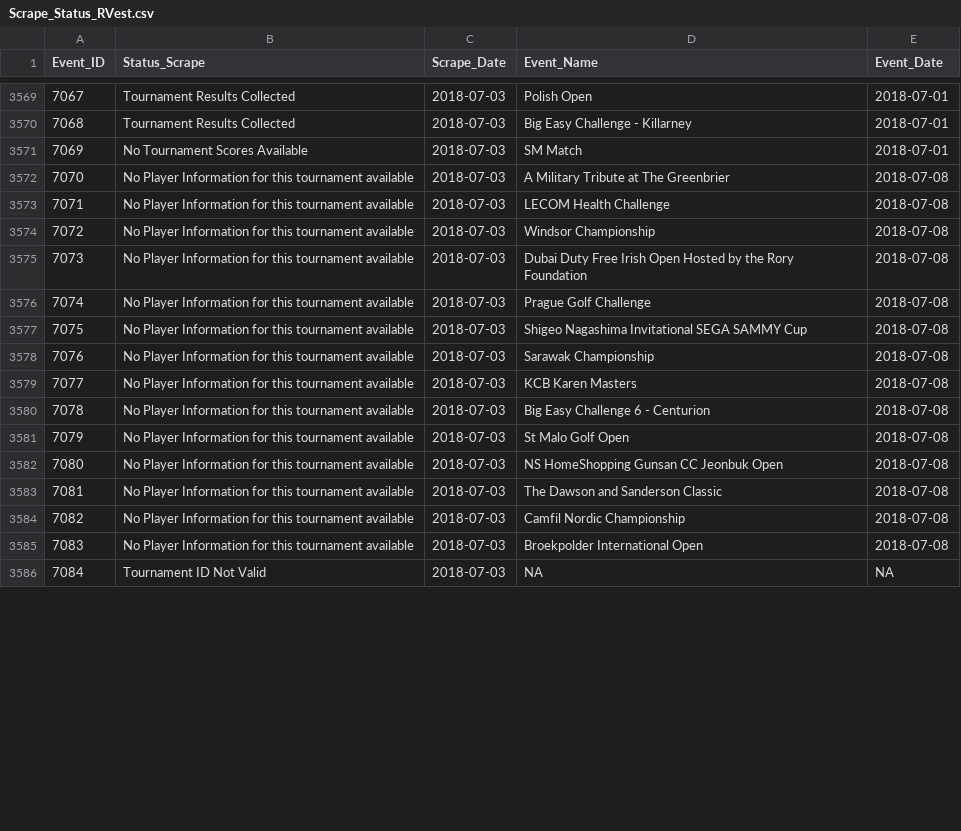
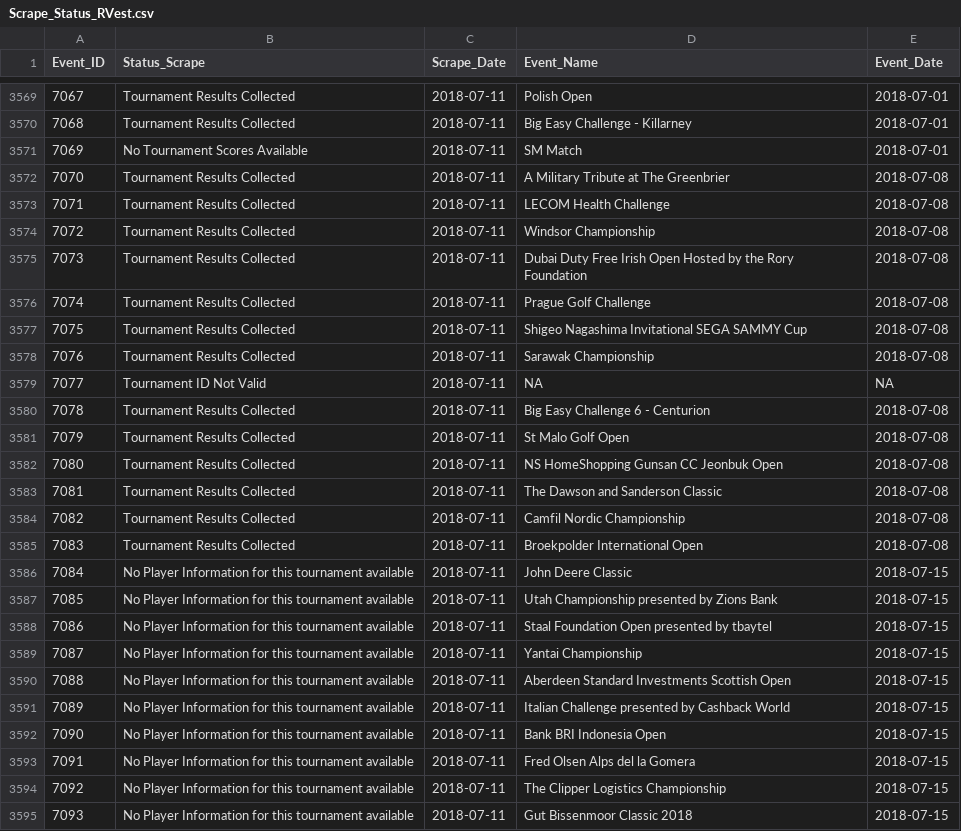
Before and after one commit to DSMok1/Golf_Ratings_R_V2, a CSV file: Data/Scrape_Status_RVest.csv, drawn as a sheet; only a part is shown, gaps mark what is left out; removed rows and columns are numbered as before the commit, all else as after; the diff covers the shown part only; the diff names each change by its address in the sheet, - before the commit and + after, or states it on an @@ line.

Commit message:
Update Tournament Results through 7/11/18

```diff
--- a/Data/Scrape_Status_RVest.csv
+++ b/Data/Scrape_Status_RVest.csv
-C3569:C3578 (Scrape_Date): 2018-07-03
+C3569:C3578 (Scrape_Date): 2018-07-11
-B3572:B3578 (Status_Scrape): No Player Information for this tournament available
+B3572:B3578 (Status_Scrape): Tournament Results Collected
-row 3579: 7077 | No Player Information for this tournament available | 2018-07-03 | KCB Karen Masters | 2018-07-08
+row 3579: 7077 | Tournament ID Not Valid | 2018-07-11 | NA | NA
-B3580:B3585 (Status_Scrape): No Player Information for this tournament available
+B3580:B3585 (Status_Scrape): Tournament Results Collected
-C3580:C3585 (Scrape_Date): 2018-07-03
+C3580:C3585 (Scrape_Date): 2018-07-11
-row 3586: 7084 | Tournament ID Not Valid | 2018-07-03 | NA | NA
+row 3586: 7084 | No Player Information for this tournament available | 2018-07-11 | John Deere Classic | 2018-07-15
+row 3587: 7085 | No Player Information for this tournament available | 2018-07-11 | Utah Championship presented by Zions Bank | 2018-07-15
+row 3588: 7086 | No Player Information for this tournament available | 2018-07-11 | Staal Foundation Open presented by tbaytel | 2018-07-15
+row 3589: 7087 | No Player Information for this tournament available | 2018-07-11 | Yantai Championship | 2018-07-15
+row 3590: 7088 | No Player Information for this tournament available | 2018-07-11 | Aberdeen Standard Investments Scottish Open | 2018-07-15
+row 3591: 7089 | No Player Information for this tournament available | 2018-07-11 | Italian Challenge presented by Cashback World | 2018-07-15
+row 3592: 7090 | No Player Information for this tournament available | 2018-07-11 | Bank BRI Indonesia Open | 2018-07-15
+row 3593: 7091 | No Player Information for this tournament available | 2018-07-11 | Fred Olsen Alps del la Gomera | 2018-07-15
+row 3594: 7092 | No Player Information for this tournament available | 2018-07-11 | The Clipper Logistics Championship | 2018-07-15
+row 3595: 7093 | No Player Information for this tournament available | 2018-07-11 | Gut Bissenmoor Classic 2018 | 2018-07-15
```
Also changed, not shown: 51 edited cells and row numbers in column A elsewhere in this file, Data/Tournament_Info_RVest.csv.
